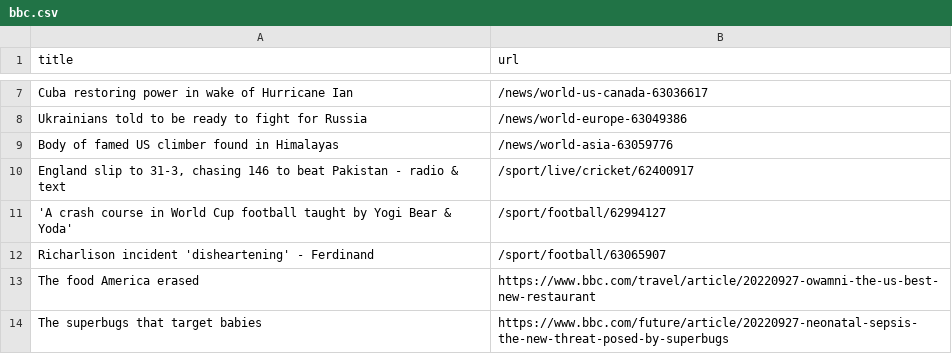
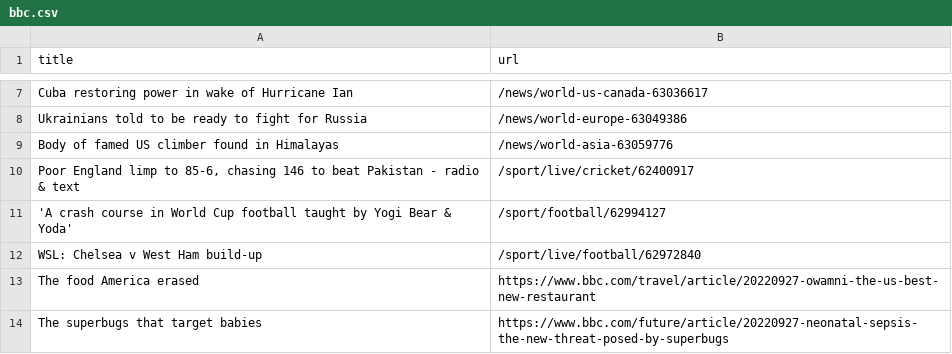
Before and after one commit to tengj98/automatic-scraper-bbc, a CSV file: bbc.csv, drawn as a sheet; only a part is shown, gaps mark what is left out.

```diff
--- a/bbc.csv
+++ b/bbc.csv
@@ -9,5 +9,5 @@ Ukrainians told to be ready to fight for Russia,/news/world-europe-63049386
 Body of famed US climber found in Himalayas,/news/world-asia-63059776
-"England slip to 31-3, chasing 146 to beat Pakistan - radio & text",/sport/live/cricket/62400917
+"Poor England limp to 85-6, chasing 146 to beat Pakistan - radio & text",/sport/live/cricket/62400917
 'A crash course in World Cup football taught by Yogi Bear & Yoda',/sport/football/62994127
-Richarlison incident 'disheartening' - Ferdinand,/sport/football/63065907
+WSL: Chelsea v West Ham build-up,/sport/live/football/62972840
 The food America erased,https://www.bbc.com/travel/article/20220927-owamni-the-us-best-new-restaurant
```
